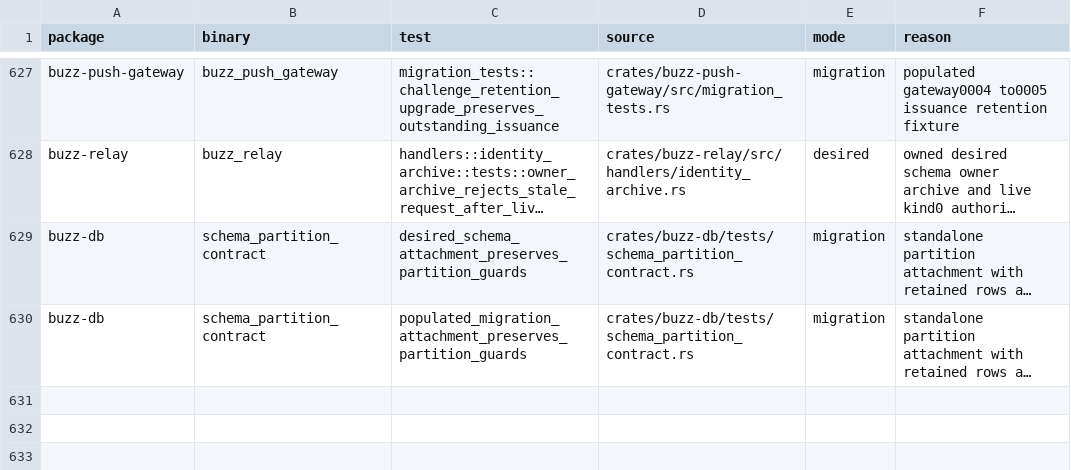
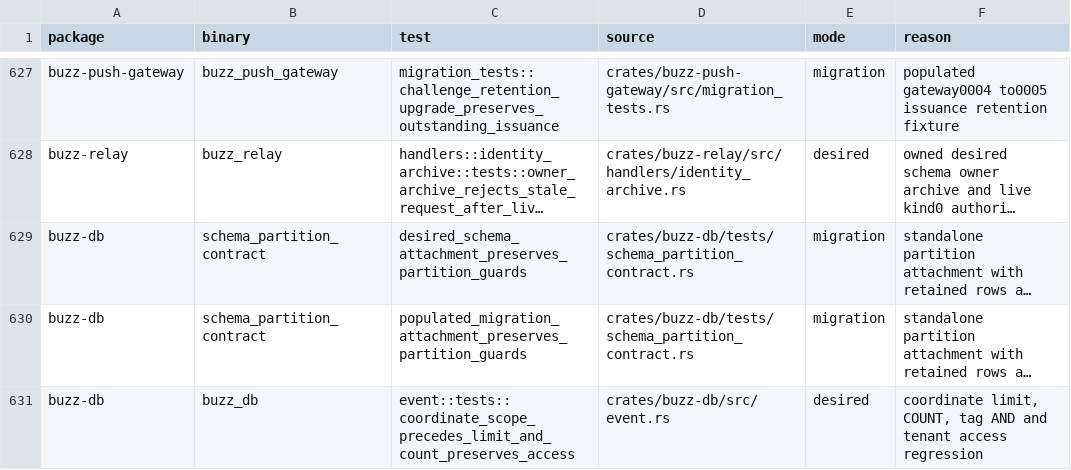
Before and after one commit to only21mil/buzz, a TSV file: scripts/postgres-tests.tsv, drawn as a sheet; only a part is shown, gaps mark what is left out; long unchanged cells end in …; the diff names each change by its address in the sheet, - before the commit and + after, or states it on an @@ line.

Commit message:
Apply coordinate filters before event query limits
Signed-off-by: Victor Vogel <263261067+only21mil@users.noreply.github.com>

```diff
--- a/scripts/postgres-tests.tsv
+++ b/scripts/postgres-tests.tsv
+row 631: buzz-db | buzz_db | event::tests::coordinate_scope_precedes_limit_and_count_preserves_access | crates/buzz-db/src/event.rs | desired | coordinate limit, COUNT, tag AND and tenant access regression
```
Also changed, not shown: 2 other files.
